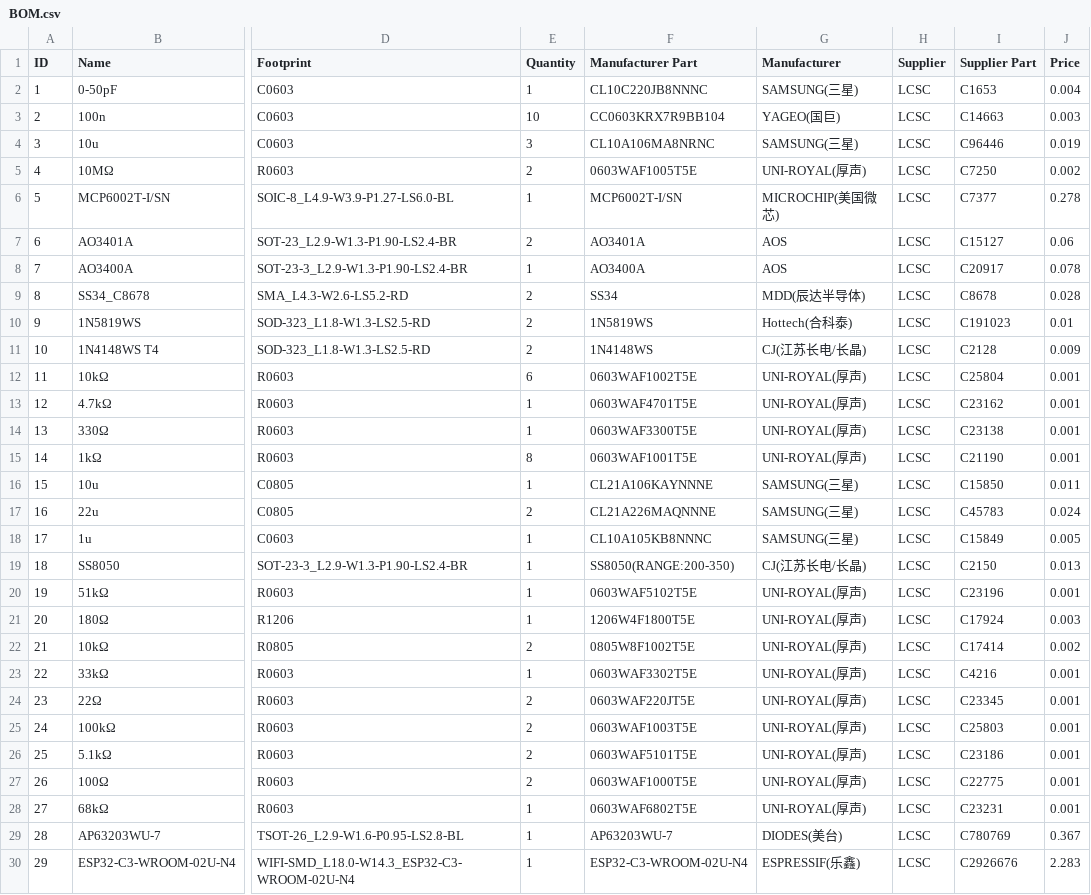
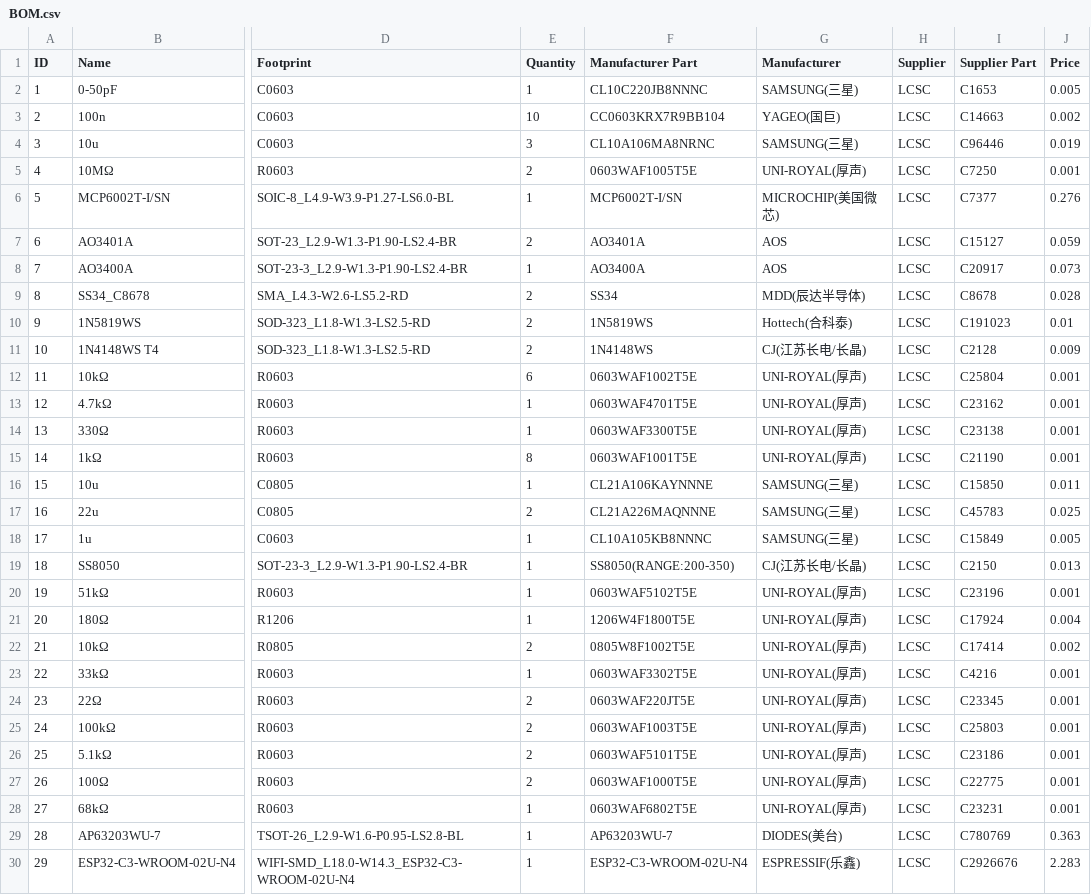
Before and after one commit to danez/esomod, a CSV file: gerber/BOM.csv, drawn as a sheet; only a part is shown, gaps mark what is left out; the diff names each change by its address in the sheet, - before the commit and + after, or states it on an @@ line.

```diff
--- a/gerber/BOM.csv
+++ b/gerber/BOM.csv
-J2 (Price): 0.004
+J2 (Price): 0.005
-J3 (Price): 0.003
+J3 (Price): 0.002
-J5 (Price): 0.002
+J5 (Price): 0.001
-J6 (Price): 0.278
+J6 (Price): 0.276
-J7 (Price): 0.06
+J7 (Price): 0.059
-J8 (Price): 0.078
+J8 (Price): 0.073
-J17 (Price): 0.024
+J17 (Price): 0.025
-J21 (Price): 0.003
+J21 (Price): 0.004
-J29 (Price): 0.367
+J29 (Price): 0.363
```
Also changed, not shown: gerber/PickAndPlace_PCB.csv, 6 other files.
